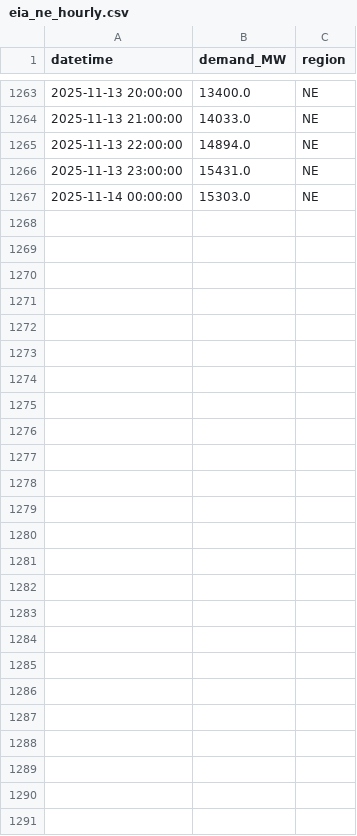
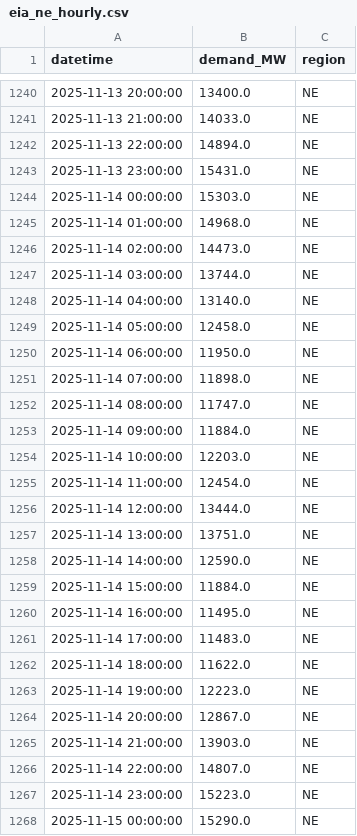
Before and after one commit to N3il-kb/gridcast, a CSV file: cache/eia_ne_hourly.csv, drawn as a sheet; only a part is shown, gaps mark what is left out; the diff covers the shown part only; the diff names each change by its address in the sheet, - before the commit and + after, or states it on an @@ line.

```diff
--- a/cache/eia_ne_hourly.csv
+++ b/cache/eia_ne_hourly.csv
+row 1245: 2025-11-14 01:00:00 | 14968.0 | NE
+row 1246: 2025-11-14 02:00:00 | 14473.0 | NE
+row 1247: 2025-11-14 03:00:00 | 13744.0 | NE
+row 1248: 2025-11-14 04:00:00 | 13140.0 | NE
+row 1249: 2025-11-14 05:00:00 | 12458.0 | NE
+row 1250: 2025-11-14 06:00:00 | 11950.0 | NE
+row 1251: 2025-11-14 07:00:00 | 11898.0 | NE
+row 1252: 2025-11-14 08:00:00 | 11747.0 | NE
+row 1253: 2025-11-14 09:00:00 | 11884.0 | NE
+row 1254: 2025-11-14 10:00:00 | 12203.0 | NE
+row 1255: 2025-11-14 11:00:00 | 12454.0 | NE
+row 1256: 2025-11-14 12:00:00 | 13444.0 | NE
+row 1257: 2025-11-14 13:00:00 | 13751.0 | NE
+row 1258: 2025-11-14 14:00:00 | 12590.0 | NE
+row 1259: 2025-11-14 15:00:00 | 11884.0 | NE
+row 1260: 2025-11-14 16:00:00 | 11495.0 | NE
+row 1261: 2025-11-14 17:00:00 | 11483.0 | NE
+row 1262: 2025-11-14 18:00:00 | 11622.0 | NE
+row 1263: 2025-11-14 19:00:00 | 12223.0 | NE
+row 1264: 2025-11-14 20:00:00 | 12867.0 | NE
+row 1265: 2025-11-14 21:00:00 | 13903.0 | NE
+row 1266: 2025-11-14 22:00:00 | 14807.0 | NE
+row 1267: 2025-11-14 23:00:00 | 15223.0 | NE
+row 1268: 2025-11-15 00:00:00 | 15290.0 | NE
```
Also changed, not shown: 23 removed rows elsewhere in this file, cache/eia_car_hourly.csv, cache/eia_cent_hourly.csv, 17 other files.
